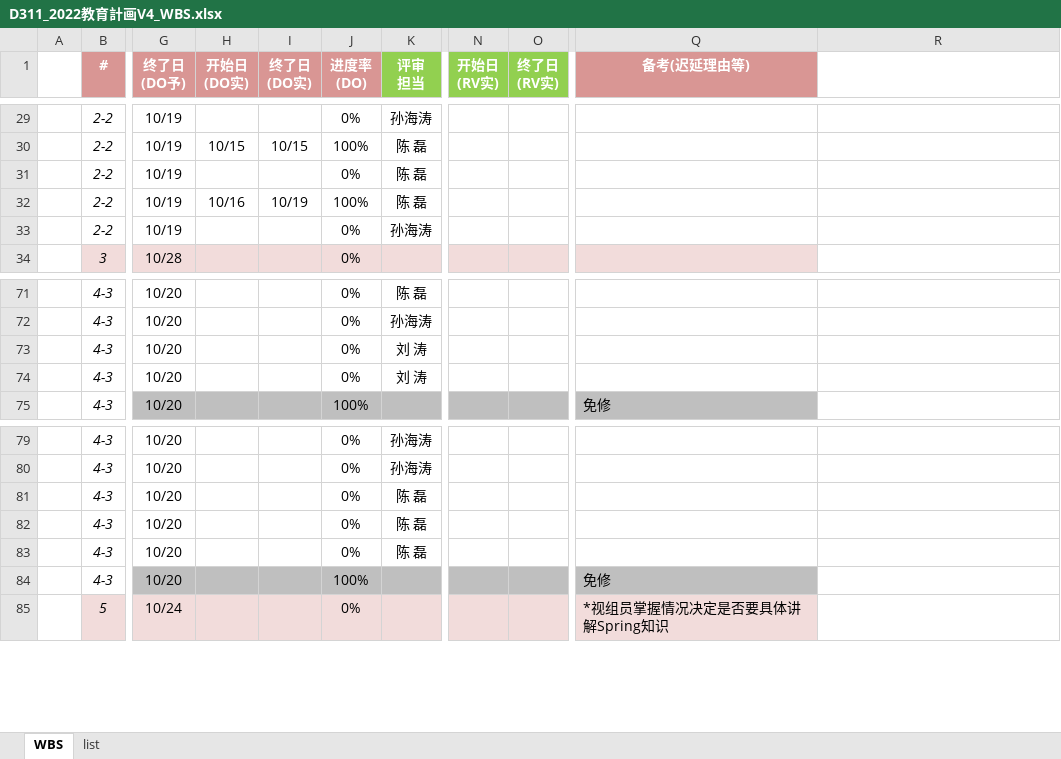
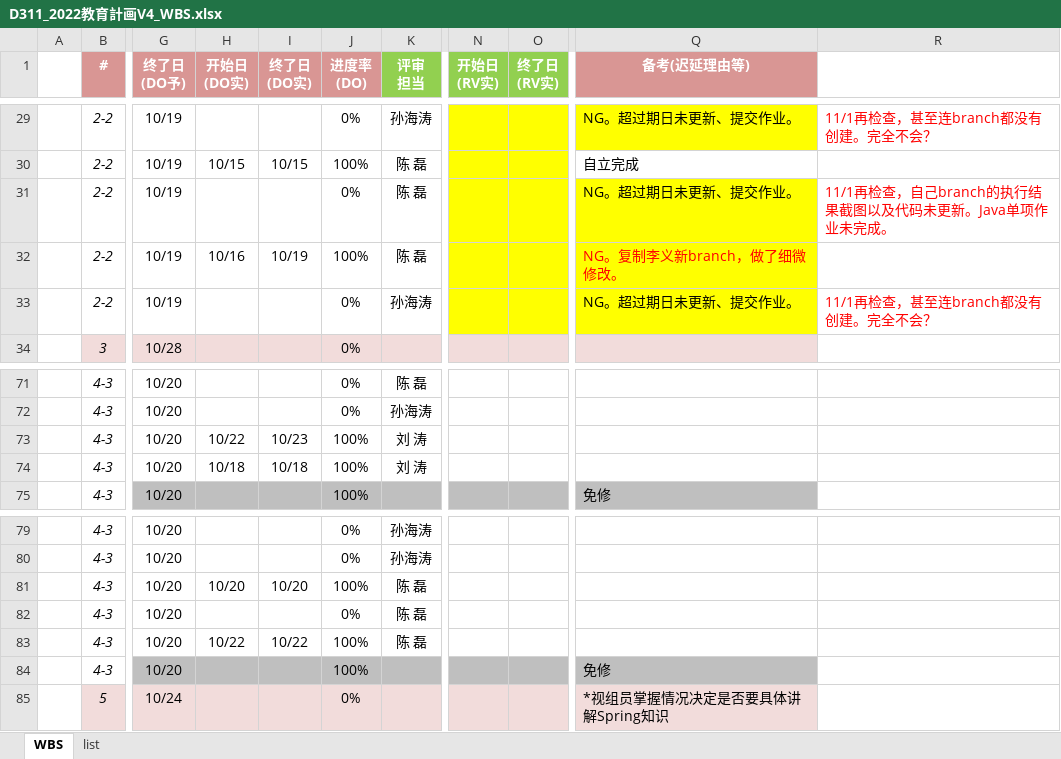
Before and after one commit to machao-hyron/skillup, an Excel workbook: D311_2022教育計画V4_WBS.xlsx, sheet WBS, drawn as a sheet; only a part is shown, gaps mark what is left out; values as stored, in another font and other column widths than the file's, no borders; the diff covers the shown part only; the diff names each change by its address in the sheet, - before the commit and + after, or states it on an @@ line.

```diff
--- a/D311_2022教育計画V4_WBS.xlsx (sheet WBS)
+++ b/D311_2022教育計画V4_WBS.xlsx (sheet WBS)
-N29:O33 fill: none
+N29:O33 fill: #FFFF00
-Q29 (备考(迟延理由等)): (empty)
+Q29 (备考(迟延理由等)): NG。超过期日未更新、提交作业。
-Q29 fill: none
+Q29 fill: #FFFF00
-R29: (empty)
+R29: 11/1再检查，甚至连branch都没有创建。完全不会？
-Q30 (备考(迟延理由等)): (empty)
+Q30 (备考(迟延理由等)): 自立完成
-Q31 (备考(迟延理由等)): (empty)
+Q31 (备考(迟延理由等)): NG。超过期日未更新、提交作业。
-Q31:Q33 fill: none
+Q31:Q33 fill: #FFFF00
-R31: (empty)
+R31: 11/1再检查，自己branch的执行结果截图以及代码未更新。Java单项作业未完成。
-Q32 (备考(迟延理由等)): (empty)
+Q32 (备考(迟延理由等)): NG。复制李义新branch，做了细微修改。
-Q33 (备考(迟延理由等)): (empty)
+Q33 (备考(迟延理由等)): NG。超过期日未更新、提交作业。
-R33: (empty)
+R33: 11/1再检查，甚至连branch都没有创建。完全不会？
-H73 (开始日 (DO实)): (empty)
+H73 (开始日 (DO实)): 10/22
-I73 (终了日 (DO实)): (empty)
+I73 (终了日 (DO实)): 10/23
-J73:J74 (进度率 (DO)): 0%
+J73:J74 (进度率 (DO)): 100%
-H74 (开始日 (DO实)): (empty)
+H74 (开始日 (DO实)): 10/18
-I74 (终了日 (DO实)): (empty)
+I74 (终了日 (DO实)): 10/18
-H81 (开始日 (DO实)): (empty)
+H81 (开始日 (DO实)): 10/20
-I81 (终了日 (DO实)): (empty)
+I81 (终了日 (DO实)): 10/20
-J81 (进度率 (DO)): 0%
+J81 (进度率 (DO)): 100%
-H83 (开始日 (DO实)): (empty)
+H83 (开始日 (DO实)): 10/22
-I83 (终了日 (DO实)): (empty)
+I83 (终了日 (DO实)): 10/22
-J83 (进度率 (DO)): 0%
+J83 (进度率 (DO)): 100%
```
Also changed, not shown: 2 added rows, 2 removed rows, 127 edited cells and cell formats elsewhere in this sheet, 2 other files.
